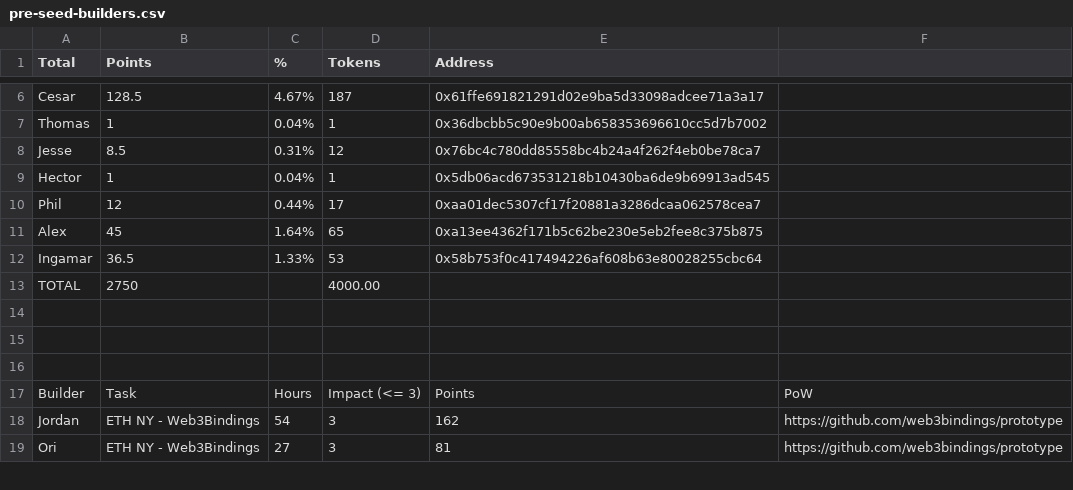
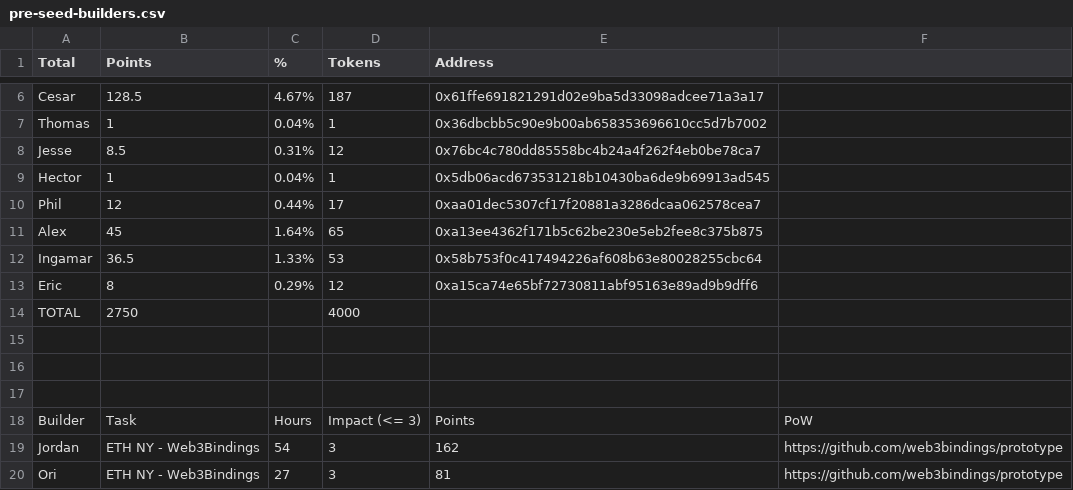
Before and after one commit to tenfinney/dao, a CSV file: token-allocations/pre-seed-builders.csv, drawn as a sheet; only a part is shown, gaps mark what is left out.

Commit message:
don't forget Eric

```diff
--- a/token-allocations/pre-seed-builders.csv
+++ b/token-allocations/pre-seed-builders.csv
@@ -12,3 +12,4 @@ Alex,45,1.64%,65,0xa13ee4362f171b5c62be230e5eb2fee8c375b875,
 Ingamar,36.5,1.33%,53,0x58b753f0c417494226af608b63e80028255cbc64,
-TOTAL,2750,,4000.00,,
+Eric,8,0.29%,12,0xa15ca74e65bf72730811abf95163e89ad9b9dff6,
+TOTAL,2750,,4000,,
 ,,,,,
```
